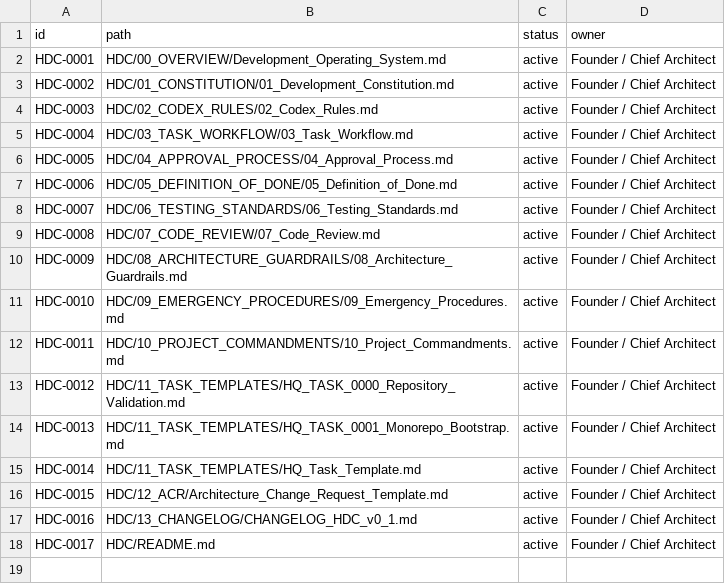
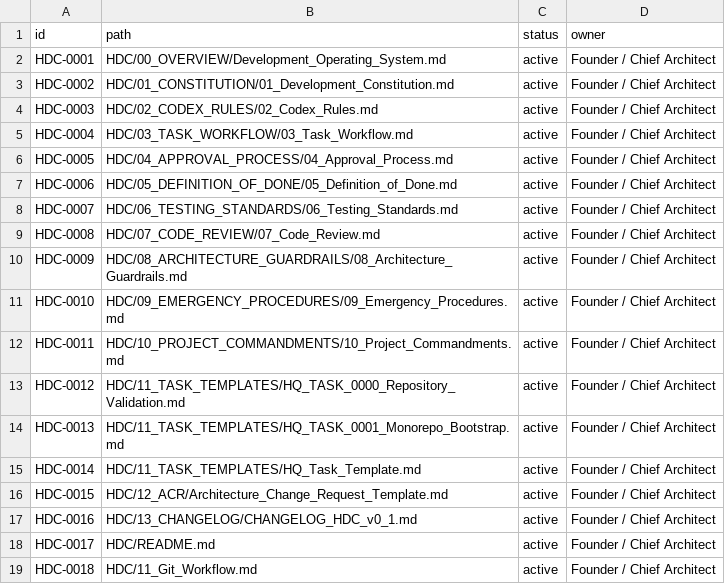
Before and after one commit to Joe2420/headquarters, a CSV file: HDC/Registry/HDC_File_Index_v0_1.csv, drawn as a sheet; the diff names each change by its address in the sheet, - before the commit and + after, or states it on an @@ line.

Commit message:
docs(hdc): add Git workflow rules

```diff
--- a/HDC/Registry/HDC_File_Index_v0_1.csv
+++ b/HDC/Registry/HDC_File_Index_v0_1.csv
+row 19: HDC-0018 | HDC/11_Git_Workflow.md | active | Founder / Chief Architect
```
Also changed, not shown: 4 other files.
